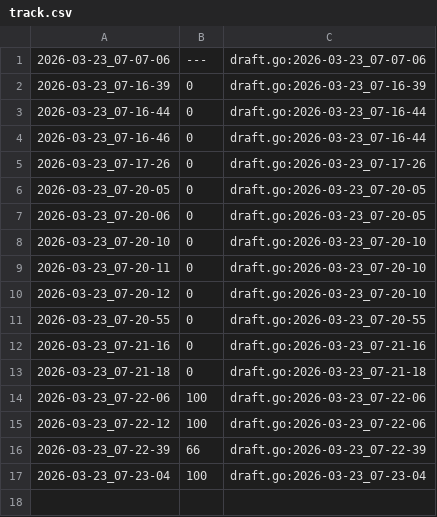
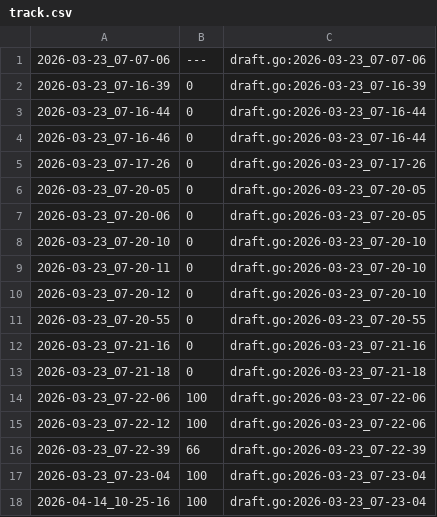
Before and after one commit to qxcode-course/ed-seg-bloco-a-ryanlbpimentel, a CSV file: ed/.tko/track/ed@gomos/track.csv, drawn as a sheet; the diff names each change by its address in the sheet, - before the commit and + after, or states it on an @@ line.

```diff
--- a/ed/.tko/track/ed@gomos/track.csv
+++ b/ed/.tko/track/ed@gomos/track.csv
+row 18: 2026-04-14_10-25-16 | 100 | draft.go:2026-03-23_07-23-04
```
Also changed, not shown: ed/.tko/track/eval1@apagando/track.csv, 39 other files.
